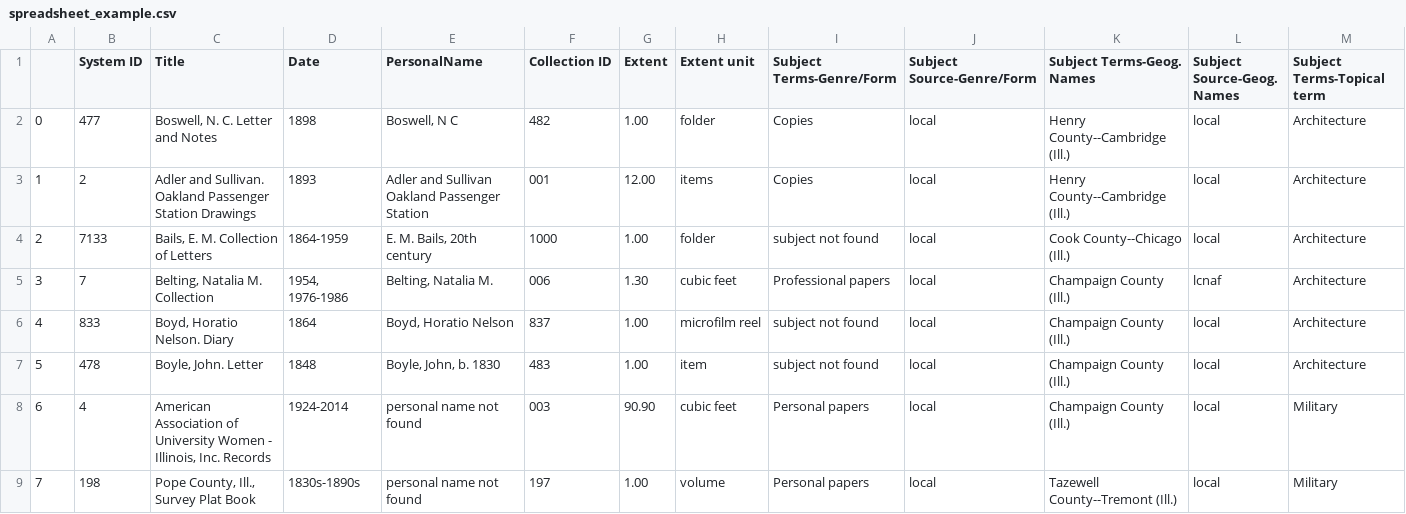
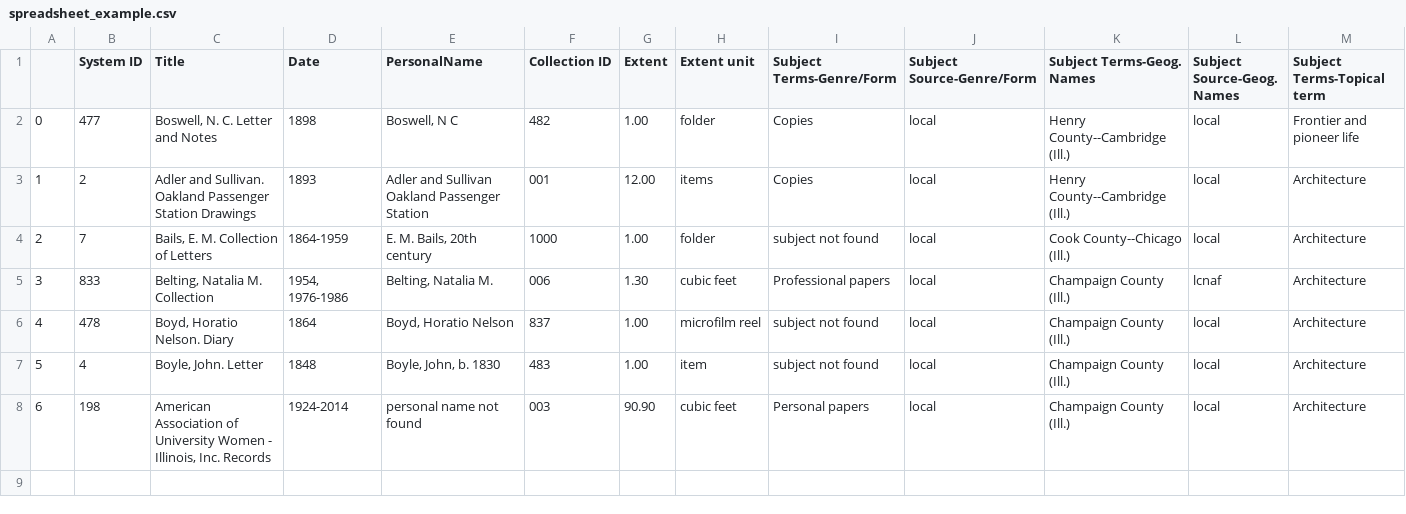
Before and after one commit to courtneyamber/EAD-MARC-Project, a CSV file: output/spreadsheet_example.csv, drawn as a sheet; only a part is shown; removed rows and columns are numbered as before the commit, all else as after; rows hold the shown columns only; the diff names each change by its address in the sheet, - before the commit and + after, or states it on an @@ line.

```diff
--- a/output/spreadsheet_example.csv
+++ b/output/spreadsheet_example.csv
-M2 (Subject Terms-Topical term): Architecture
+M2 (Subject Terms-Topical term): Frontier and pioneer life
-B4 (System ID): 7133
+B4 (System ID): 7
-B5 (System ID): 7
+B5 (System ID): 833
-row 6: 4 | 833 | Boyd, Horatio Nelson. Diary | 1864 | Boyd, Horatio Nelson | 837 | 1.00 | microfilm reel | subject not found | local | Champaign County (Ill.) | local | Architecture
@@ column A renumbered from row 6 down @@
-C6 (Title): Boyle, John. Letter
+C6 (Title): Boyd, Horatio Nelson. Diary
-D6 (Date): 1848
+D6 (Date): 1864
-E6 (PersonalName): Boyle, John, b. 1830
+E6 (PersonalName): Boyd, Horatio Nelson
-F6 (Collection ID): 483
+F6 (Collection ID): 837
-H6 (Extent unit): item
+H6 (Extent unit): microfilm reel
-C7 (Title): American Association of University Women - Illinois, Inc. Records
+C7 (Title): Boyle, John. Letter
-D7 (Date): 1924-2014
+D7 (Date): 1848
-E7 (PersonalName): personal name not found
+E7 (PersonalName): Boyle, John, b. 1830
-F7 (Collection ID): 003
+F7 (Collection ID): 483
-G7 (Extent): 90.90
+G7 (Extent): 1.00
-H7 (Extent unit): cubic feet
+H7 (Extent unit): item
-I7 (Subject Terms-Genre/Form): Personal papers
+I7 (Subject Terms-Genre/Form): subject not found
-M7:M8 (Subject Terms-Topical term): Military
+M7:M8 (Subject Terms-Topical term): Architecture
-C8 (Title): Pope County, Ill., Survey Plat Book
+C8 (Title): American Association of University Women - Illinois, Inc. Records
-D8 (Date): 1830s-1890s
+D8 (Date): 1924-2014
-F8 (Collection ID): 197
+F8 (Collection ID): 003
-G8 (Extent): 1.00
+G8 (Extent): 90.90
-H8 (Extent unit): volume
+H8 (Extent unit): cubic feet
-K8 (Subject Terms-Geog. Names): Tazewell County--Tremont (Ill.)
+K8 (Subject Terms-Geog. Names): Champaign County (Ill.)
```
Also changed, not shown: 1 other file.
